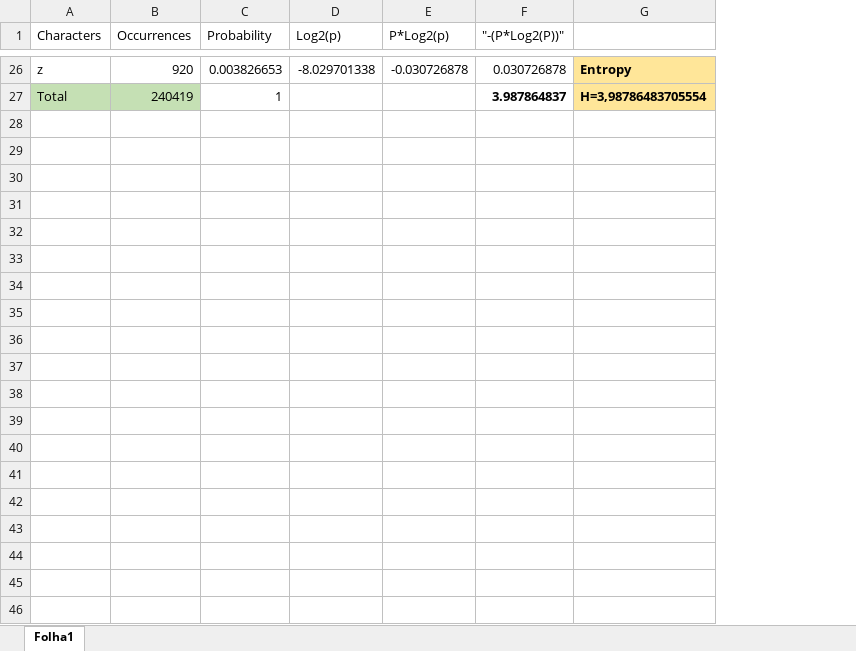
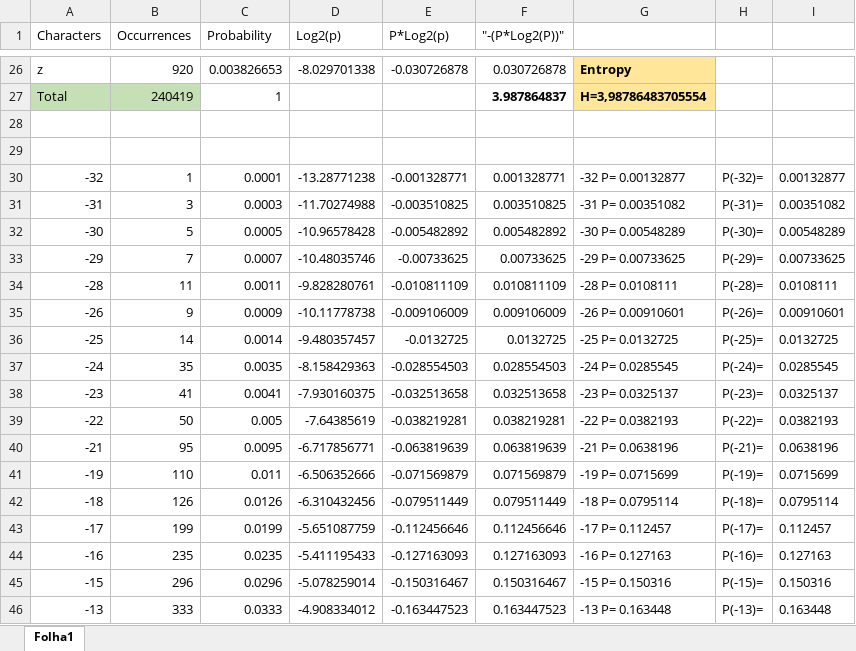
Before and after one commit to zpdomingues16/icproject1, an Excel workbook: Exercicio_5.xlsx, sheet Folha1, drawn as a sheet; only a part is shown, gaps mark what is left out; values as stored, in another font and other column widths than the file's, no borders; charts and pictures not drawn; removed rows and columns are numbered as before the commit, all else as after; the diff covers the shown part only; the diff names each change by its address in the sheet, - before the commit and + after, or states it on an @@ line.

Commit message:
Add files via upload

```diff
--- a/Exercicio_5.xlsx (sheet Folha1)
+++ b/Exercicio_5.xlsx (sheet Folha1)
-column G, rows 26-27: Entropy | H=3,98786483705554
+column G, rows 26-27: Entropy | H=3,98786483705554
+column H, empty
+column I, empty
+row 28: (empty)
+row 29: (empty)
+row 30: -32 | 1 | 0.0001 | -13.28771238 | -0.001328771 | 0.001328771 | -32 P= 0.00132877 | P(-32)= | 0.00132877
+row 31: -31 | 3 | 0.0003 | -11.70274988 | -0.003510825 | 0.003510825 | -31 P= 0.00351082 | P(-31)= | 0.00351082
+row 32: -30 | 5 | 0.0005 | -10.96578428 | -0.005482892 | 0.005482892 | -30 P= 0.00548289 | P(-30)= | 0.00548289
+row 33: -29 | 7 | 0.0007 | -10.48035746 | -0.00733625 | 0.00733625 | -29 P= 0.00733625 | P(-29)= | 0.00733625
+row 34: -28 | 11 | 0.0011 | -9.828280761 | -0.010811109 | 0.010811109 | -28 P= 0.0108111 | P(-28)= | 0.0108111
+row 35: -26 | 9 | 0.0009 | -10.11778738 | -0.009106009 | 0.009106009 | -26 P= 0.00910601 | P(-26)= | 0.00910601
+row 36: -25 | 14 | 0.0014 | -9.480357457 | -0.0132725 | 0.0132725 | -25 P= 0.0132725 | P(-25)= | 0.0132725
+row 37: -24 | 35 | 0.0035 | -8.158429363 | -0.028554503 | 0.028554503 | -24 P= 0.0285545 | P(-24)= | 0.0285545
+row 38: -23 | 41 | 0.0041 | -7.930160375 | -0.032513658 | 0.032513658 | -23 P= 0.0325137 | P(-23)= | 0.0325137
+row 39: -22 | 50 | 0.005 | -7.64385619 | -0.038219281 | 0.038219281 | -22 P= 0.0382193 | P(-22)= | 0.0382193
+row 40: -21 | 95 | 0.0095 | -6.717856771 | -0.063819639 | 0.063819639 | -21 P= 0.0638196 | P(-21)= | 0.0638196
+row 41: -19 | 110 | 0.011 | -6.506352666 | -0.071569879 | 0.071569879 | -19 P= 0.0715699 | P(-19)= | 0.0715699
+row 42: -18 | 126 | 0.0126 | -6.310432456 | -0.079511449 | 0.079511449 | -18 P= 0.0795114 | P(-18)= | 0.0795114
+row 43: -17 | 199 | 0.0199 | -5.651087759 | -0.112456646 | 0.112456646 | -17 P= 0.112457 | P(-17)= | 0.112457
+row 44: -16 | 235 | 0.0235 | -5.411195433 | -0.127163093 | 0.127163093 | -16 P= 0.127163 | P(-16)= | 0.127163
+row 45: -15 | 296 | 0.0296 | -5.078259014 | -0.150316467 | 0.150316467 | -15 P= 0.150316 | P(-15)= | 0.150316
+row 46: -13 | 333 | 0.0333 | -4.908334012 | -0.163447523 | 0.163447523 | -13 P= 0.163448 | P(-13)= | 0.163448
```
Also changed, not shown: 38 added rows elsewhere in this sheet, charts or pictures.
